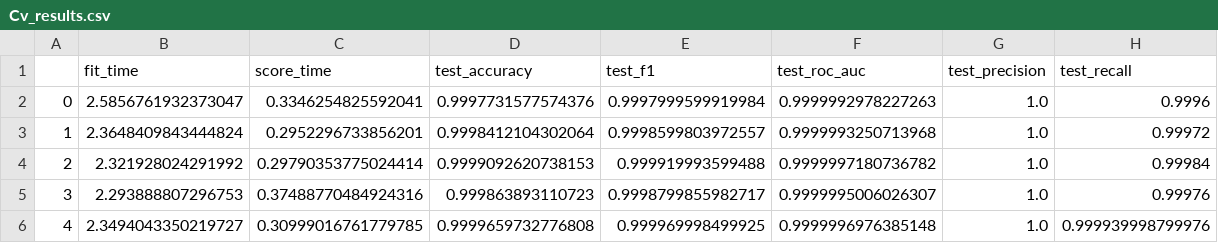
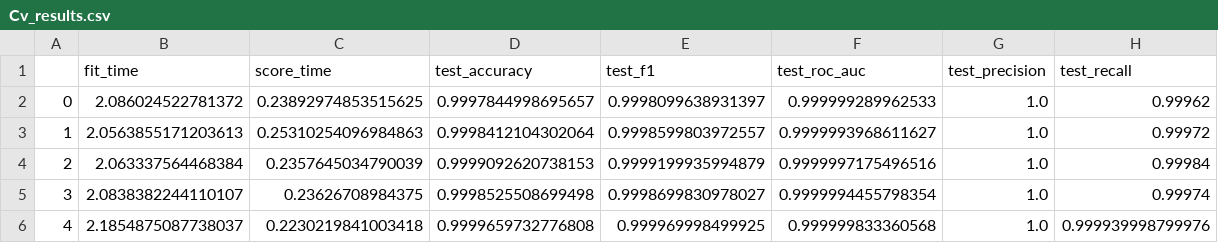
Before and after one commit to mehdighelich1379/churn-prediction, a CSV file: src/utils/Cv_results.csv, drawn as a sheet.

```diff
--- a/src/utils/Cv_results.csv
+++ b/src/utils/Cv_results.csv
@@ -1,6 +1,6 @@
 ,fit_time,score_time,test_accuracy,test_f1,test_roc_auc,test_precision,test_recall
-0,2.5856761932373047,0.3346254825592041,0.9997731577574376,0.9997999599919984,0.9999992978227263,1.0,0.9996
-1,2.3648409843444824,0.2952296733856201,0.9998412104302064,0.9998599803972557,0.9999993250713968,1.0,0.99972
-2,2.321928024291992,0.29790353775024414,0.9999092620738153,0.999919993599488,0.9999997180736782,1.0,0.99984
-3,2.293888807296753,0.37488770484924316,0.999863893110723,0.9998799855982717,0.9999995006026307,1.0,0.99976
-4,2.3494043350219727,0.30999016761779785,0.9999659732776808,0.999969998499925,0.9999996976385148,1.0,0.999939998799976
+0,2.086024522781372,0.23892974853515625,0.9997844998695657,0.9998099638931397,0.999999289962533,1.0,0.99962
+1,2.0563855171203613,0.25310254096984863,0.9998412104302064,0.9998599803972557,0.9999993968611627,1.0,0.99972
+2,2.063337564468384,0.2357645034790039,0.9999092620738153,0.9999199935994879,0.9999997175496516,1.0,0.99984
+3,2.0838382244110107,0.23626708984375,0.9998525508699498,0.9998699830978027,0.9999994455798354,1.0,0.99974
+4,2.1854875087738037,0.2230219841003418,0.9999659732776808,0.999969998499925,0.999999833360568,1.0,0.999939998799976
```
Also changed, not shown: notebook/catboost_info/learn_error.tsv, notebook/catboost_info/time_left.tsv, 12 other files.
